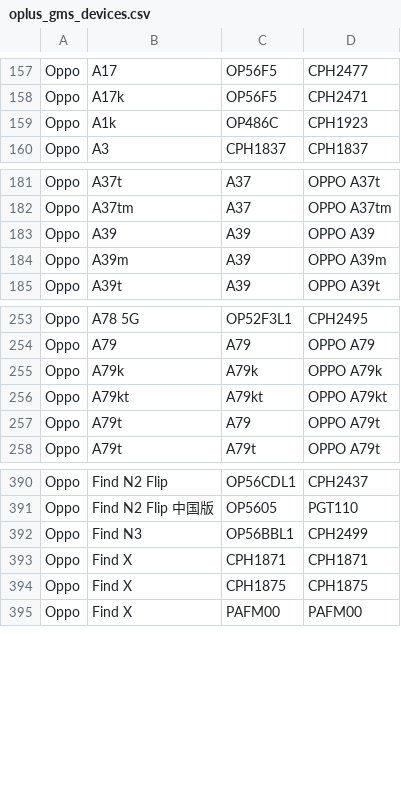
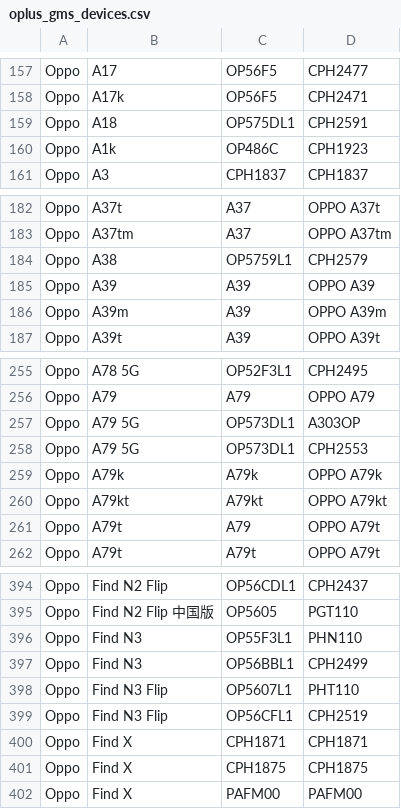
Before and after one commit to parserpp/get_android_data, a CSV file: data/oplus_gms_devices.csv, drawn as a sheet; only a part is shown, gaps mark what is left out; the diff names each change by its address in the sheet, - before the commit and + after, or states it on an @@ line.

```diff
--- a/data/oplus_gms_devices.csv
+++ b/data/oplus_gms_devices.csv
+row 159: Oppo | A18 | OP575DL1 | CPH2591
+row 184: Oppo | A38 | OP5759L1 | CPH2579
+row 257: Oppo | A79 5G | OP573DL1 | A303OP
+row 258: Oppo | A79 5G | OP573DL1 | CPH2553
+row 396: Oppo | Find N3 | OP55F3L1 | PHN110
+row 398: Oppo | Find N3 Flip | OP5607L1 | PHT110
+row 399: Oppo | Find N3 Flip | OP56CFL1 | CPH2519
```
